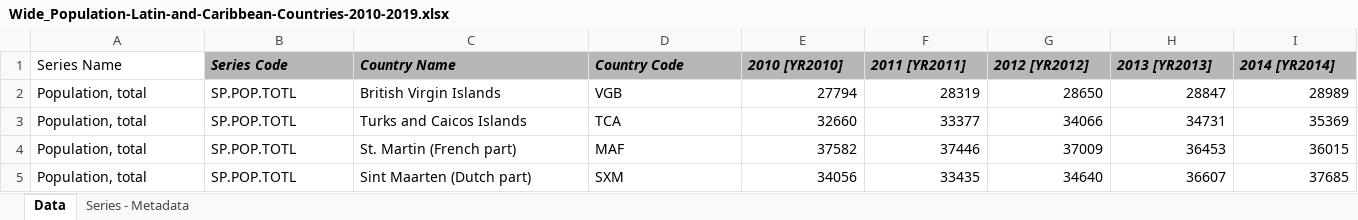
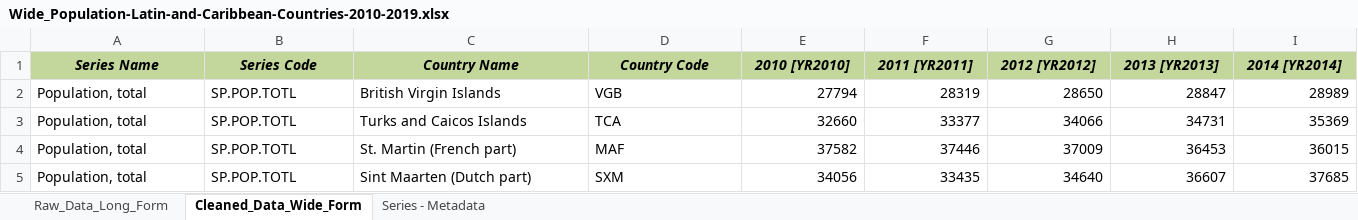
Before and after one commit to MayurMayank/Google-Data-Analytics-Portfolio, an Excel workbook: C3/Project_Files/Wide_Population-Latin-and-Caribbean-Countries-2010-2019.xlsx, sheet Cleaned_Data_Wide_Form, drawn as a sheet; only a part is shown; values as stored, in another font and other column widths than the file's, no borders; charts and pictures not drawn; the diff covers the shown part only; the diff names each change by its address in the sheet, - before the commit and + after, or states it on an @@ line.

```diff
--- a/C3/Project_Files/Wide_Population-Latin-and-Caribbean-Countries-2010-2019.xlsx (sheet Cleaned_Data_Wide_Form)
+++ b/C3/Project_Files/Wide_Population-Latin-and-Caribbean-Countries-2010-2019.xlsx (sheet Cleaned_Data_Wide_Form)
-sheet tab: Data
+sheet tab: Cleaned_Data_Wide_Form
+sheet tab: Raw_Data_Long_Form
-A1:I1 alignment: left
+A1:I1 alignment: center
@@ A1 fill: none → #C3D69B, bold: off → on, italic: off → on @@
-B1:I1 fill: #B7B7B7
+B1:I1 fill: #C3D69B
```
Also changed, not shown: cell formats elsewhere in this sheet, charts or pictures, C3/Project_Files/Ice Cream Sales.xlsx, C3/Project_Files/Long_Population, Latin and Caribbean Countries, 2010-2019, long format .xlsx, 5 other files.
